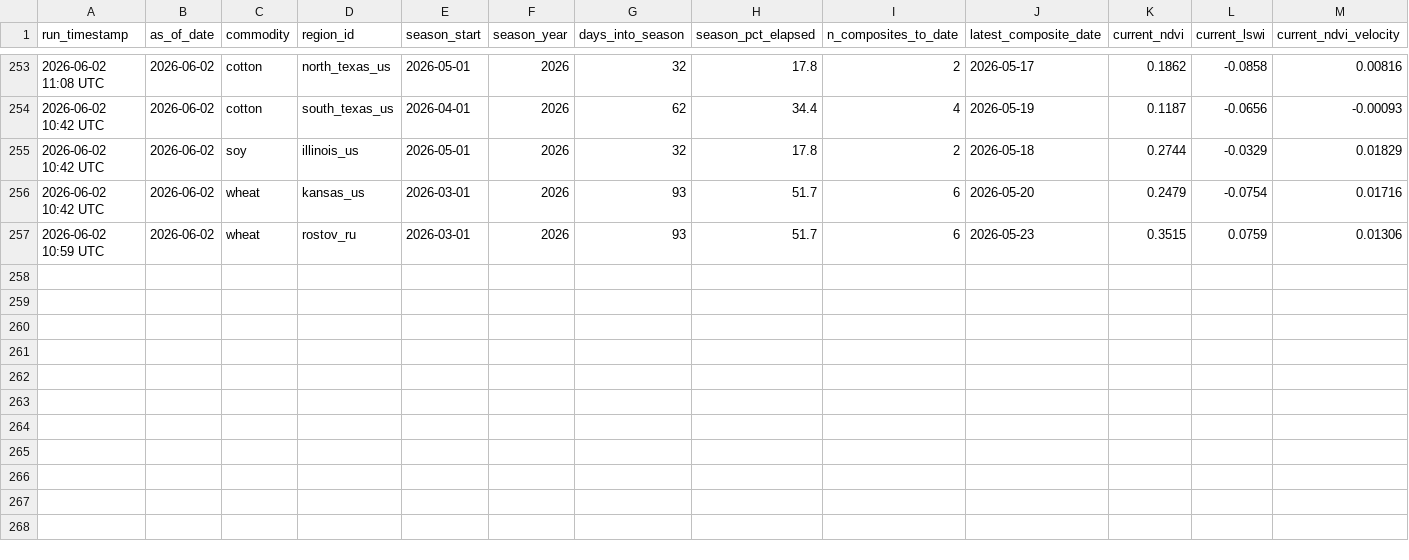
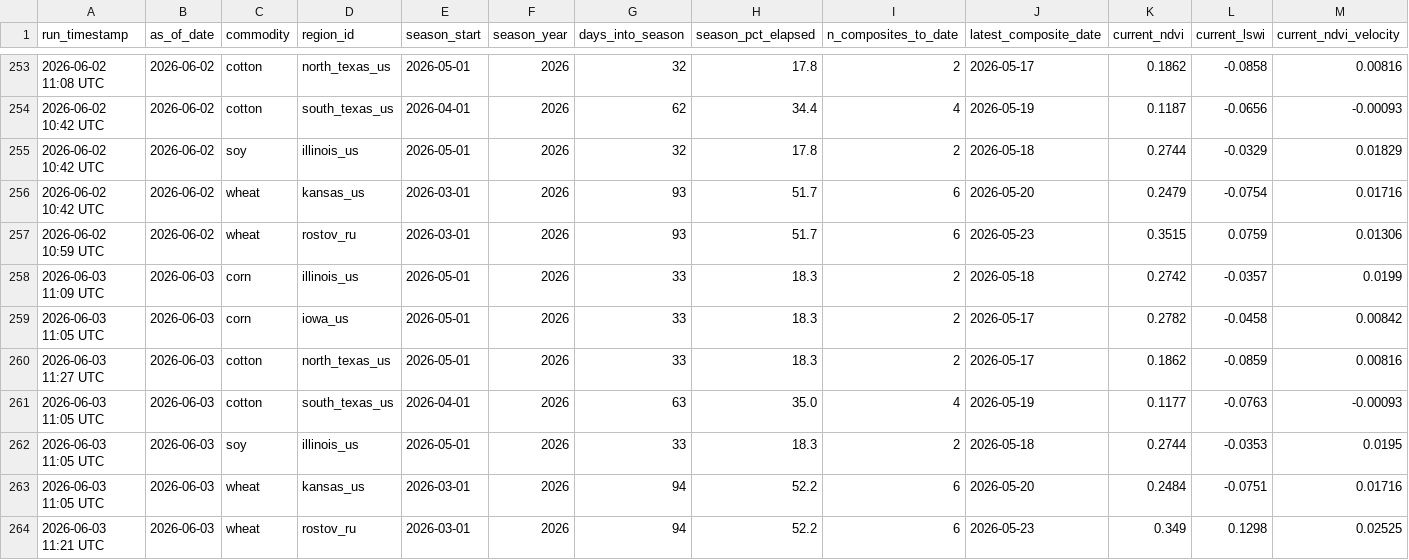
Before and after one commit to rmkenv/quantag, a CSV file: quantagri_live/quantagri_live_results.csv, drawn as a sheet; only a part is shown, gaps mark what is left out; rows hold the shown columns only; the diff names each change by its address in the sheet, - before the commit and + after, or states it on an @@ line.

```diff
--- a/quantagri_live/quantagri_live_results.csv
+++ b/quantagri_live/quantagri_live_results.csv
+row 258: 2026-06-03 11:09 UTC | 2026-06-03 | corn | illinois_us | 2026-05-01 | 2026 | 33 | 18.3 | 2 | 2026-05-18 | 0.2742 | -0.0357 | 0.0199
+row 259: 2026-06-03 11:05 UTC | 2026-06-03 | corn | iowa_us | 2026-05-01 | 2026 | 33 | 18.3 | 2 | 2026-05-17 | 0.2782 | -0.0458 | 0.00842
+row 260: 2026-06-03 11:27 UTC | 2026-06-03 | cotton | north_texas_us | 2026-05-01 | 2026 | 33 | 18.3 | 2 | 2026-05-17 | 0.1862 | -0.0859 | 0.00816
+row 261: 2026-06-03 11:05 UTC | 2026-06-03 | cotton | south_texas_us | 2026-04-01 | 2026 | 63 | 35.0 | 4 | 2026-05-19 | 0.1177 | -0.0763 | -0.00093
+row 262: 2026-06-03 11:05 UTC | 2026-06-03 | soy | illinois_us | 2026-05-01 | 2026 | 33 | 18.3 | 2 | 2026-05-18 | 0.2744 | -0.0353 | 0.0195
+row 263: 2026-06-03 11:05 UTC | 2026-06-03 | wheat | kansas_us | 2026-03-01 | 2026 | 94 | 52.2 | 6 | 2026-05-20 | 0.2484 | -0.0751 | 0.01716
+row 264: 2026-06-03 11:21 UTC | 2026-06-03 | wheat | rostov_ru | 2026-03-01 | 2026 | 94 | 52.2 | 6 | 2026-05-23 | 0.349 | 0.1298 | 0.02525
```
Also changed, not shown: quantagri_live/quantagri_live_alerts.csv, quantagri_live/quantagri_signal_scorecard.csv.
